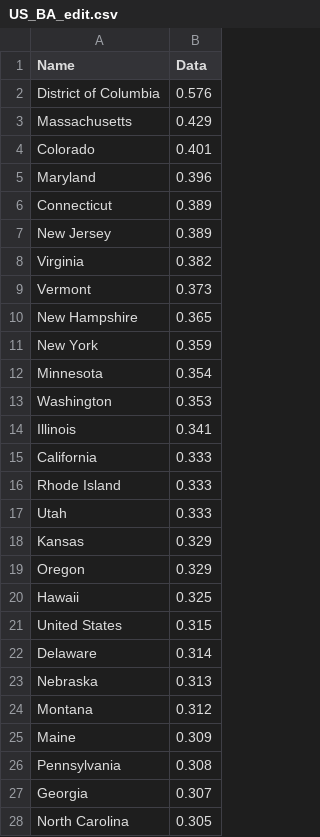
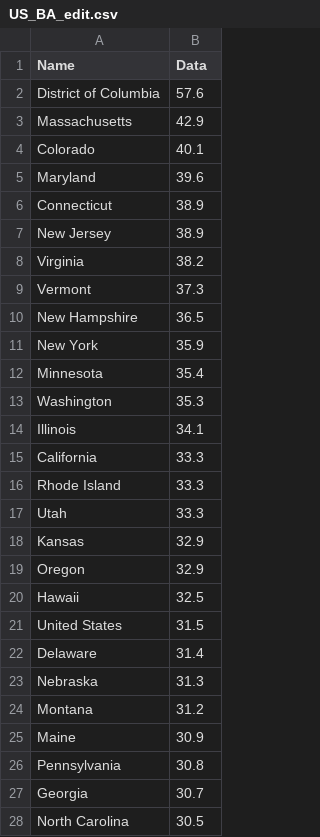
Before and after one commit to matthew-martinez/matthew-martinez.github.io, a CSV file: resources/data/US_BA_edit.csv, drawn as a sheet; only a part is shown; the diff covers the shown part only.

```diff
--- a/resources/data/US_BA_edit.csv
+++ b/resources/data/US_BA_edit.csv
@@ -1,28 +1,28 @@
 Name,Data
-District of Columbia,0.576
-Massachusetts,0.429
-Colorado,0.401
-Maryland,0.396
-Connecticut,0.389
-New Jersey,0.389
-Virginia,0.382
-Vermont,0.373
-New Hampshire,0.365
-New York,0.359
-Minnesota,0.354
-Washington,0.353
-Illinois,0.341
-California,0.333
-Rhode Island,0.333
-Utah,0.333
-Kansas,0.329
-Oregon,0.329
-Hawaii,0.325
-United States,0.315
-Delaware,0.314
-Nebraska,0.313
-Montana,0.312
-Maine,0.309
-Pennsylvania,0.308
-Georgia,0.307
-North Carolina,0.305
+District of Columbia,57.6
+Massachusetts,42.9
+Colorado,40.1
+Maryland,39.6
+Connecticut,38.9
+New Jersey,38.9
+Virginia,38.2
+Vermont,37.3
+New Hampshire,36.5
+New York,35.9
+Minnesota,35.4
+Washington,35.3
+Illinois,34.1
+California,33.3
+Rhode Island,33.3
+Utah,33.3
+Kansas,32.9
+Oregon,32.9
+Hawaii,32.5
+United States,31.5
+Delaware,31.4
+Nebraska,31.3
+Montana,31.2
+Maine,30.9
+Pennsylvania,30.8
+Georgia,30.7
+North Carolina,30.5
```
Also changed, not shown: 25 edited cells elsewhere in this file, resources/data/US_poverty_edit.csv.
